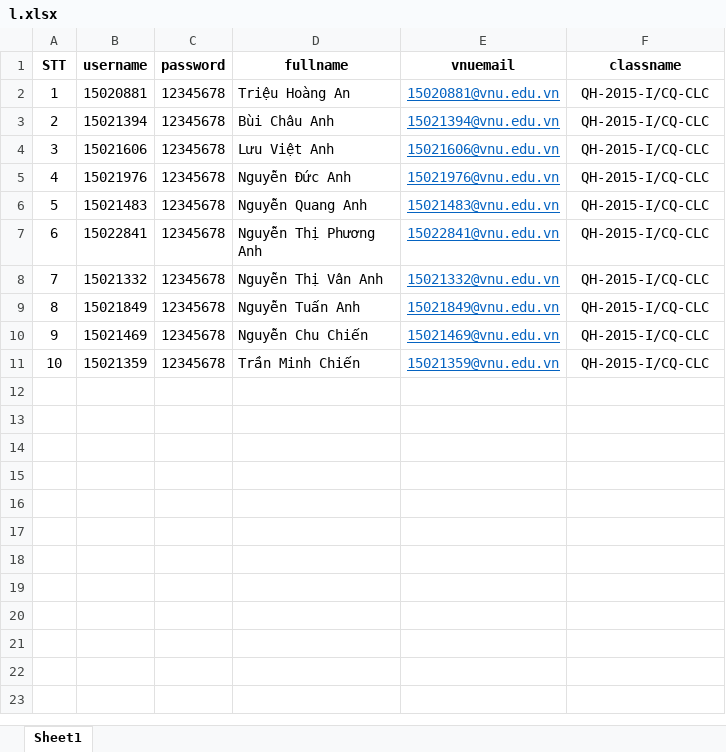
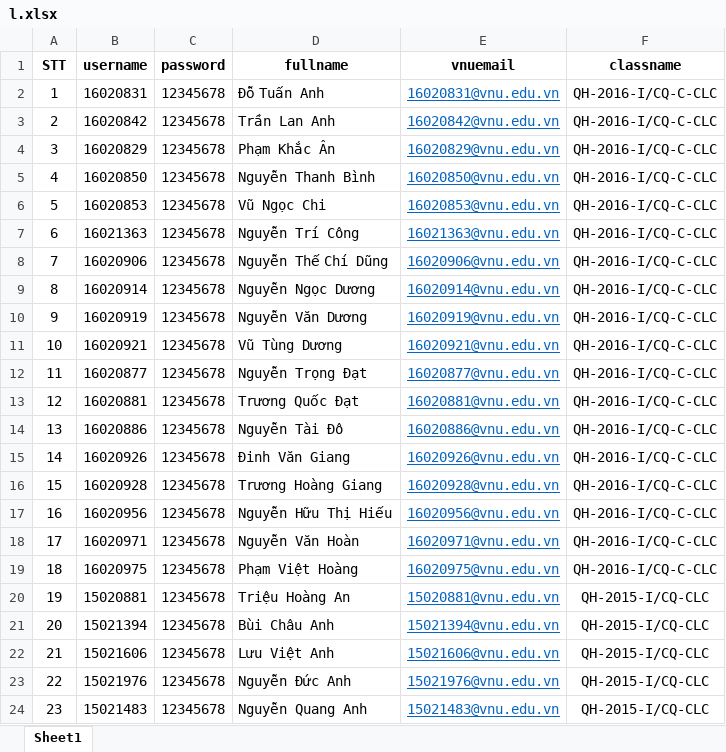
Before and after one commit to CDung/UET-Class-Survey-Backend, an Excel workbook: public/resource/xlsx/l.xlsx, sheet Sheet1, drawn as a sheet; only a part is shown; the shorter side is filled out with more unchanged rows; values as stored, in another font and other column widths than the file's, no borders; addresses are those after the commit; the diff covers the shown part only; the diff names each change by its address in the sheet, - before the commit and + after, or states it on an @@ line.

```diff
--- a/public/resource/xlsx/l.xlsx (sheet Sheet1)
+++ b/public/resource/xlsx/l.xlsx (sheet Sheet1)
+row 2: 1 | 16020831 | 12345678 | Đỗ Tuấn Anh | 16020831@vnu.edu.vn | QH-2016-I/CQ-C-CLC
+row 3: 2 | 16020842 | 12345678 | Trần Lan Anh | 16020842@vnu.edu.vn | QH-2016-I/CQ-C-CLC
+row 4: 3 | 16020829 | 12345678 | Phạm Khắc Ân | 16020829@vnu.edu.vn | QH-2016-I/CQ-C-CLC
+row 5: 4 | 16020850 | 12345678 | Nguyễn Thanh Bình | 16020850@vnu.edu.vn | QH-2016-I/CQ-C-CLC
+row 6: 5 | 16020853 | 12345678 | Vũ Ngọc Chi | 16020853@vnu.edu.vn | QH-2016-I/CQ-C-CLC
+row 7: 6 | 16021363 | 12345678 | Nguyễn Trí Công | 16021363@vnu.edu.vn | QH-2016-I/CQ-C-CLC
+row 8: 7 | 16020906 | 12345678 | Nguyễn Thế Chí Dũng | 16020906@vnu.edu.vn | QH-2016-I/CQ-C-CLC
+row 9: 8 | 16020914 | 12345678 | Nguyễn Ngọc Dương | 16020914@vnu.edu.vn | QH-2016-I/CQ-C-CLC
+row 10: 9 | 16020919 | 12345678 | Nguyễn Văn Dương | 16020919@vnu.edu.vn | QH-2016-I/CQ-C-CLC
+row 11: 10 | 16020921 | 12345678 | Vũ Tùng Dương | 16020921@vnu.edu.vn | QH-2016-I/CQ-C-CLC
+row 12: 11 | 16020877 | 12345678 | Nguyễn Trọng Đạt | 16020877@vnu.edu.vn | QH-2016-I/CQ-C-CLC
+row 13: 12 | 16020881 | 12345678 | Trương Quốc Đạt | 16020881@vnu.edu.vn | QH-2016-I/CQ-C-CLC
+row 14: 13 | 16020886 | 12345678 | Nguyễn Tài Đô | 16020886@vnu.edu.vn | QH-2016-I/CQ-C-CLC
+row 15: 14 | 16020926 | 12345678 | Đinh Văn Giang | 16020926@vnu.edu.vn | QH-2016-I/CQ-C-CLC
+row 16: 15 | 16020928 | 12345678 | Trương Hoàng Giang | 16020928@vnu.edu.vn | QH-2016-I/CQ-C-CLC
+row 17: 16 | 16020956 | 12345678 | Nguyễn Hữu Thị Hiếu | 16020956@vnu.edu.vn | QH-2016-I/CQ-C-CLC
+row 18: 17 | 16020971 | 12345678 | Nguyễn Văn Hoàn | 16020971@vnu.edu.vn | QH-2016-I/CQ-C-CLC
+row 19: 18 | 16020975 | 12345678 | Phạm Việt Hoàng | 16020975@vnu.edu.vn | QH-2016-I/CQ-C-CLC
@@ column A (STT) renumbered between rows 20 and 29 @@
```
Also changed, not shown: 10 added rows elsewhere in this sheet, formulas that keep their value, 4 other files.
